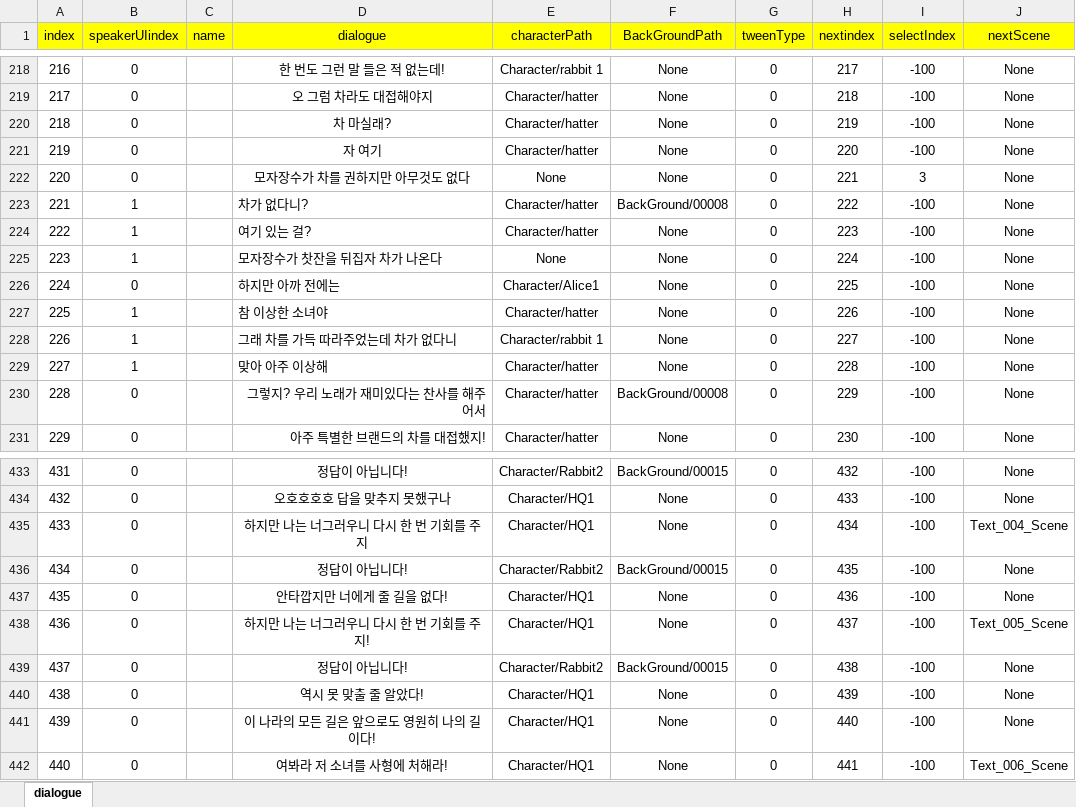
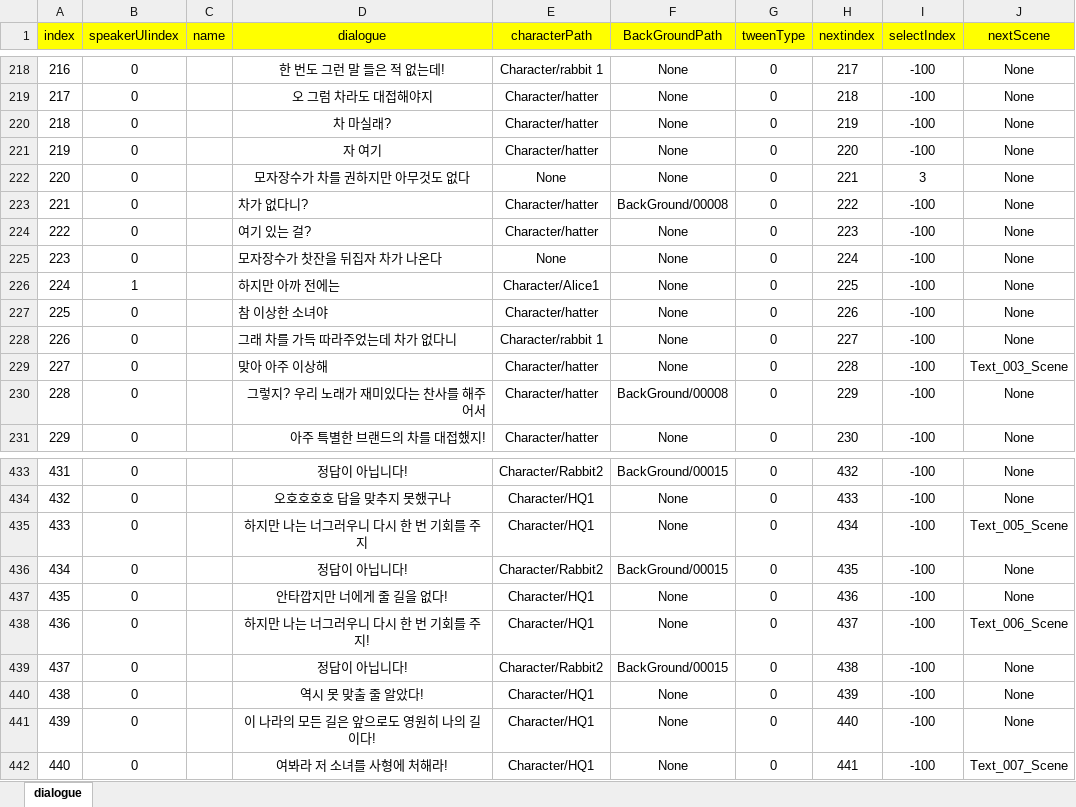
Before and after one commit to RyuHaJung/DialogSystem, an Excel workbook: Assets/Resources/ExcelDB/DialogueDB.xlsx, sheet dialogue, drawn as a sheet; only a part is shown, gaps mark what is left out; values as stored, in another font and other column widths than the file's, no borders; the diff names each change by its address in the sheet, - before the commit and + after, or states it on an @@ line.

```diff
--- a/Assets/Resources/ExcelDB/DialogueDB.xlsx (sheet dialogue)
+++ b/Assets/Resources/ExcelDB/DialogueDB.xlsx (sheet dialogue)
-B223:B225 (speakerUIindex): 1
+B223:B225 (speakerUIindex): 0
-B226 (speakerUIindex): 0
+B226 (speakerUIindex): 1
-B227:B229 (speakerUIindex): 1
+B227:B229 (speakerUIindex): 0
-J229 (nextScene): None
+J229 (nextScene): Text_003_Scene
-J435 (nextScene): Text_004_Scene
+J435 (nextScene): Text_005_Scene
-J438 (nextScene): Text_005_Scene
+J438 (nextScene): Text_006_Scene
-J442 (nextScene): Text_006_Scene
+J442 (nextScene): Text_007_Scene
```
Also changed, not shown: 14 other files.
